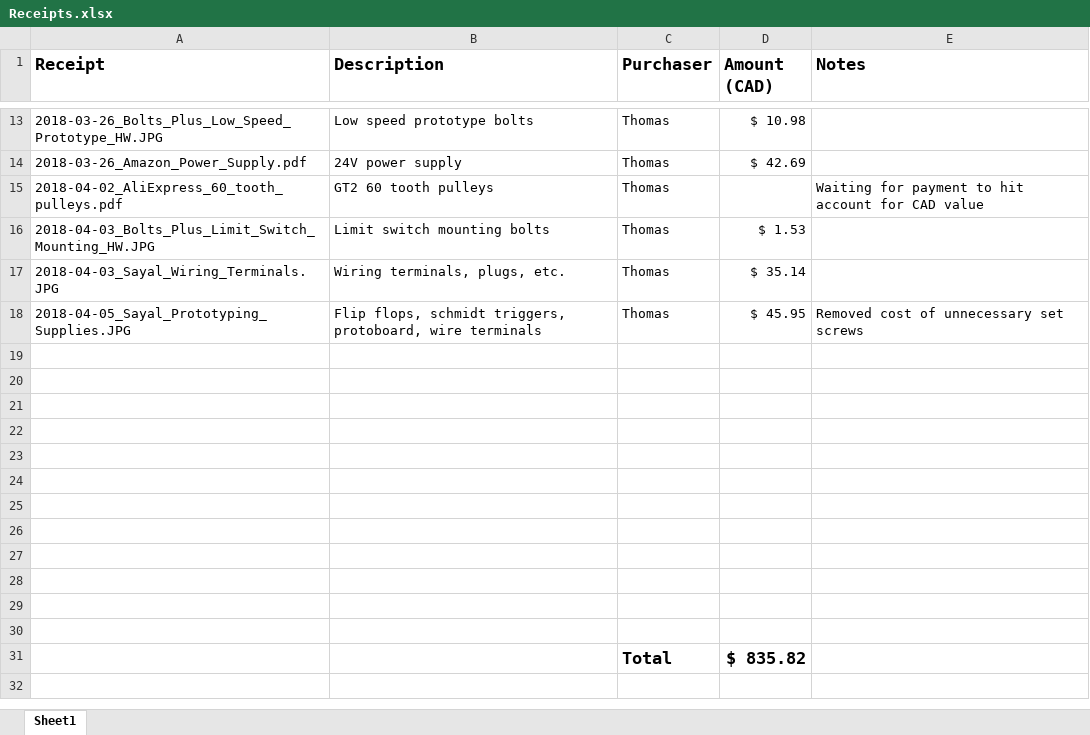
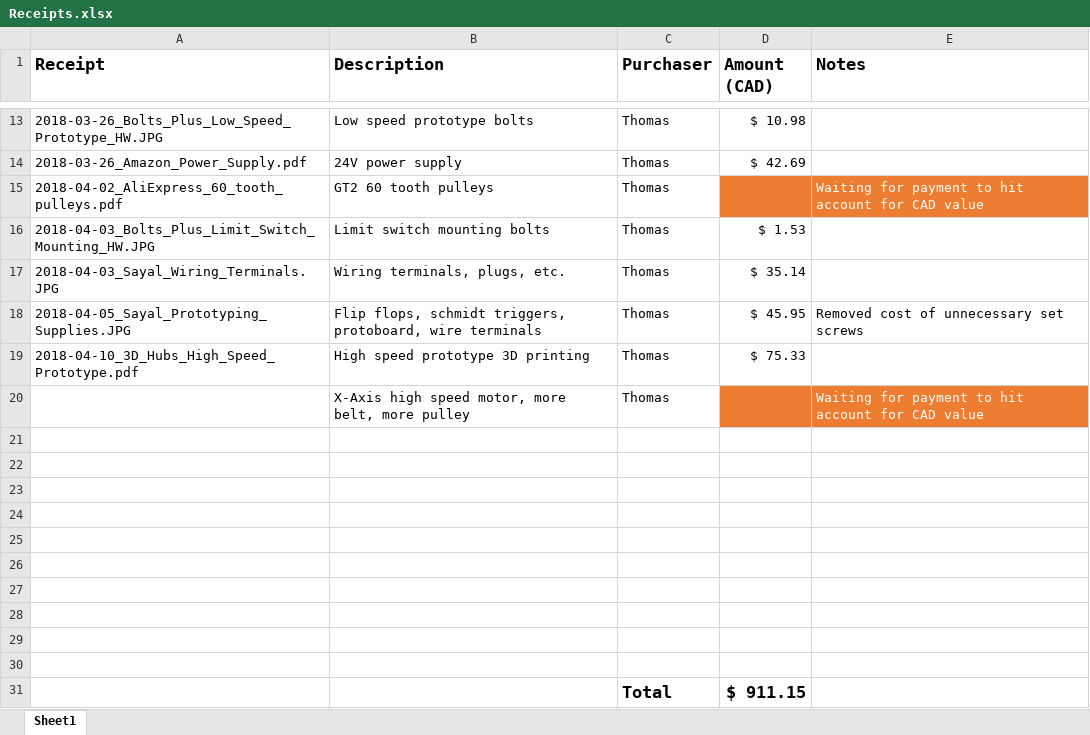
Before and after one commit to tabdallah/capstone, an Excel workbook: 1_Planning/Receipts/Receipts.xlsx, sheet Sheet1, drawn as a sheet; only a part is shown, gaps mark what is left out; values as stored, in another font and other column widths than the file's, no borders; removed rows and columns are numbered as before the commit, all else as after; the diff names each change by its address in the sheet, - before the commit and + after, or states it on an @@ line.

```diff
--- a/1_Planning/Receipts/Receipts.xlsx (sheet Sheet1)
+++ b/1_Planning/Receipts/Receipts.xlsx (sheet Sheet1)
-D15:E15 fill: none
+D15:E15 fill: #ED7D31
-E15 text colour: black
+E15 text colour: #FFFFFF
+row 19: 2018-04-10_3D_Hubs_High_Speed_Prototype.pdf | High speed prototype 3D printing | Thomas | $ 75.33
+row 20:  | X-Axis high speed motor, more belt, more pulley | Thomas |  | Waiting for payment to hit account for CAD value
-row 31: (empty)
+row 31:  |  | Total | $ 911.15
-row 30: (empty)
-row 31:  |  | Total | $ 835.82
```
Also changed, not shown: 4 other files.
